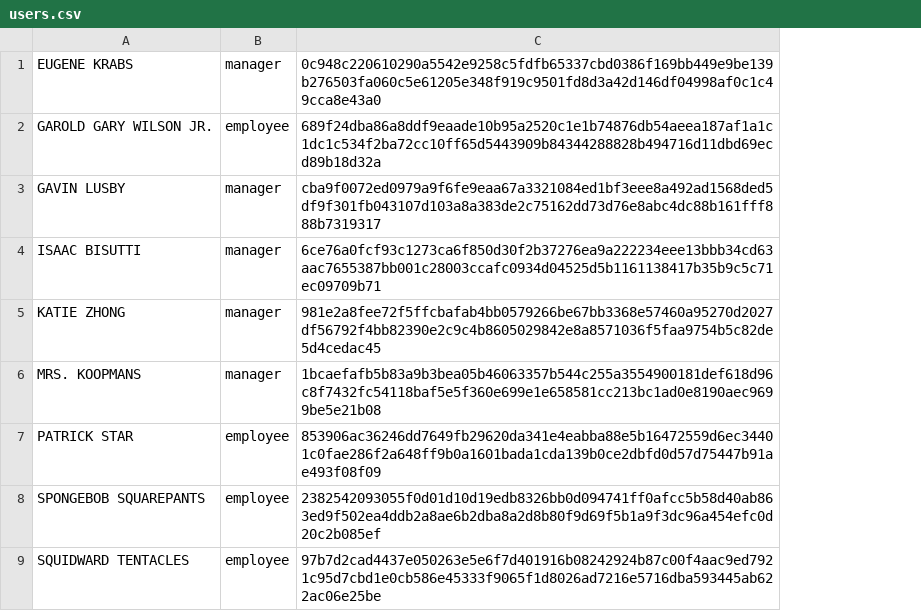
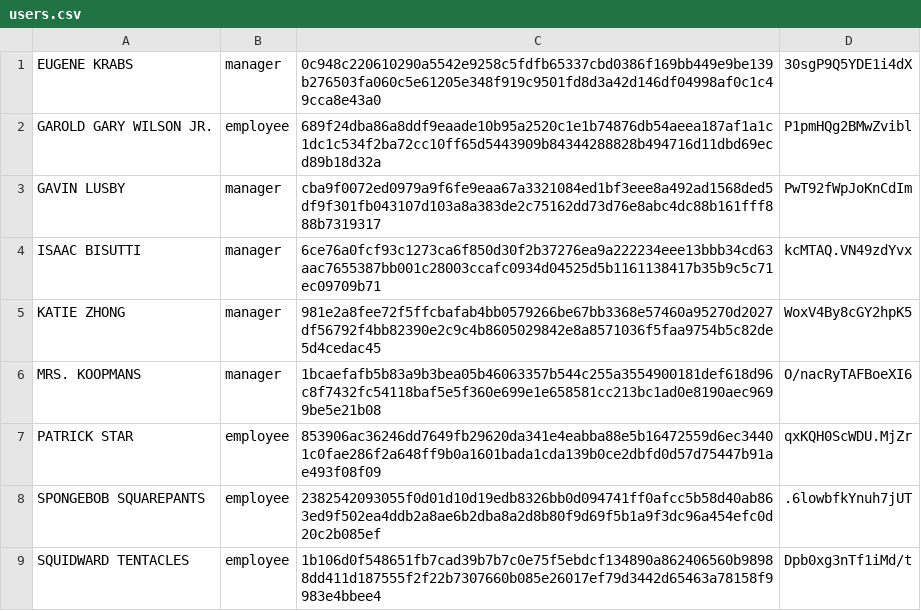
Before and after one commit to gavin-lusby/McDonaldsInventory, a CSV file: users.csv, drawn as a sheet; the diff names each change by its address in the sheet, - before the commit and + after, or states it on an @@ line.

```diff
--- a/users.csv
+++ b/users.csv
+column D, rows 1-9: 30sgP9Q5YDE1i4dX | P1pmHQg2BMwZvibl | PwT92fWpJoKnCdIm | kcMTAQ.VN49zdYvx | WoxV4By8cGY2hpK5 | O/nacRyTAFBoeXI6 | qxKQH0ScWDU.MjZr | .6lowbfkYnuh7jUT | Dpb0xg3nTf1iMd/t
-C9: 97b7d2cad4437e050263e5e6f7d401916b08242924b87c00f4aac9ed7921c95d7cbd1e0cb586e45333f9065f1d8026ad7216e5716dba593445ab622ac06e25be
+C9: 1b106d0f548651fb7cad39b7b7c0e75f5ebdcf134890a862406560b98988dd411d187555f2f22b7307660b085e26017ef79d3442d65463a78158f9983e4bbee4
```
Also changed, not shown: 3 other files.
